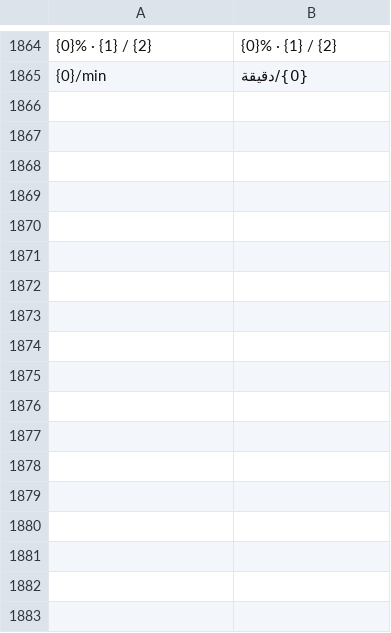
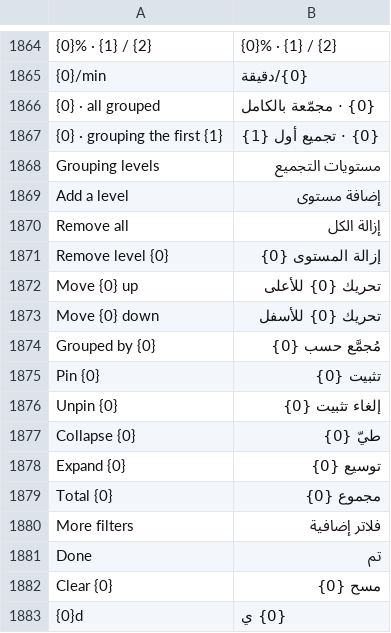
Before and after one commit to champion-alshwmi/whatsapp_next, a CSV file: whatsapp_next/translations/ar.csv, drawn as a sheet; only a part is shown, gaps mark what is left out; the diff names each change by its address in the sheet, - before the commit and + after, or states it on an @@ line.

```diff
--- a/whatsapp_next/translations/ar.csv
+++ b/whatsapp_next/translations/ar.csv
+row 1866: {0} · all grouped | {0} · مجمّعة بالكامل
+row 1867: {0} · grouping the first {1} | {0} · تجميع أول {1}
+row 1868: Grouping levels | مستويات التجميع
+row 1869: Add a level | إضافة مستوى
+row 1870: Remove all | إزالة الكل
+row 1871: Remove level {0} | إزالة المستوى {0}
+row 1872: Move {0} up | تحريك {0} للأعلى
+row 1873: Move {0} down | تحريك {0} للأسفل
+row 1874: Grouped by {0} | مُجمَّع حسب {0}
+row 1875: Pin {0} | تثبيت {0}
+row 1876: Unpin {0} | إلغاء تثبيت {0}
+row 1877: Collapse {0} | طيّ {0}
+row 1878: Expand {0} | توسيع {0}
+row 1879: Total {0} | مجموع {0}
+row 1880: More filters | فلاتر إضافية
+row 1881: Done | تم
+row 1882: Clear {0} | مسح {0}
+row 1883: {0}d | {0} ي
```
Also changed, not shown: 7 other files.
